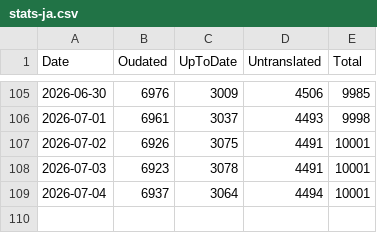
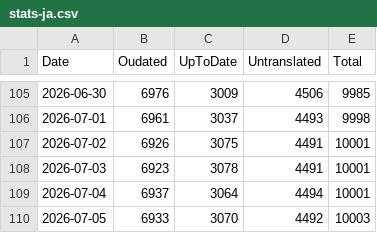
Before and after one commit to tristantheb/history-content-stats, a CSV file: statistics/stats-ja.csv, drawn as a sheet; only a part is shown, gaps mark what is left out.

Commit message:
sync(data): synchronize statistics data (#536)

```diff
--- a/statistics/stats-ja.csv
+++ b/statistics/stats-ja.csv
@@ -109 +109,2 @@ Date,Oudated,UpToDate,Untranslated,Total
 2026-07-04,6937,3064,4494,10001
+2026-07-05,6933,3070,4492,10003
```
Also changed, not shown: statistics/stats-es.csv, statistics/stats-fr.csv, 6 other files.
